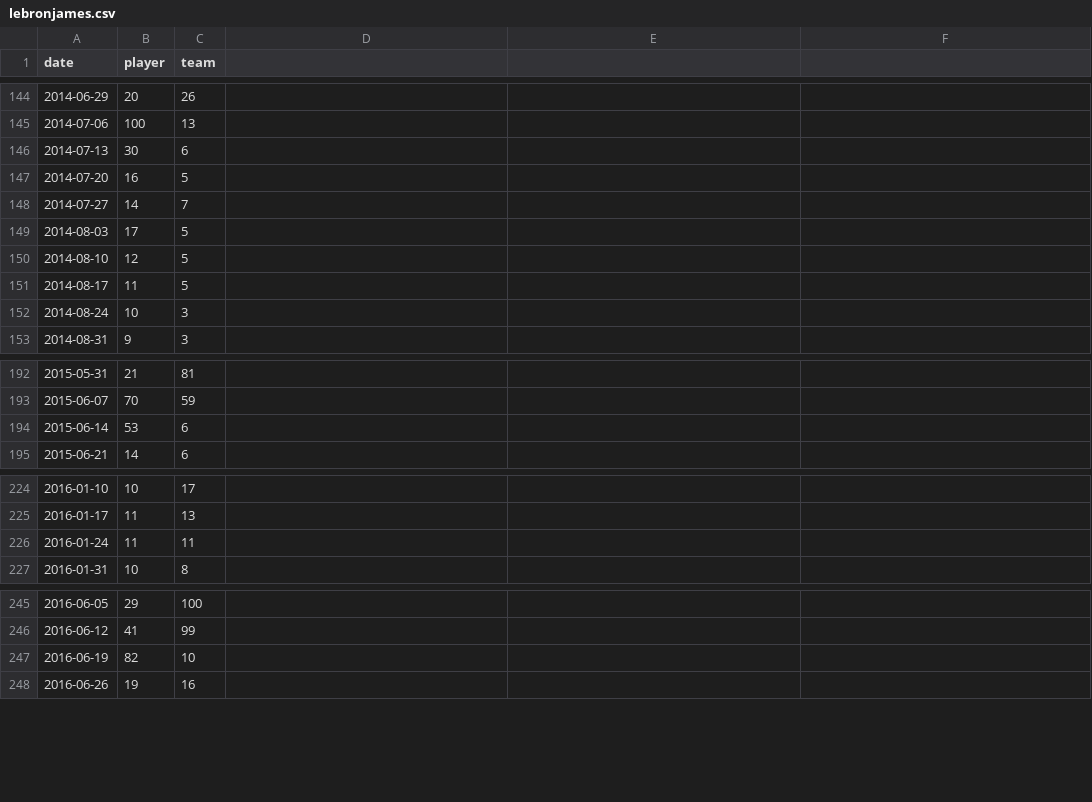
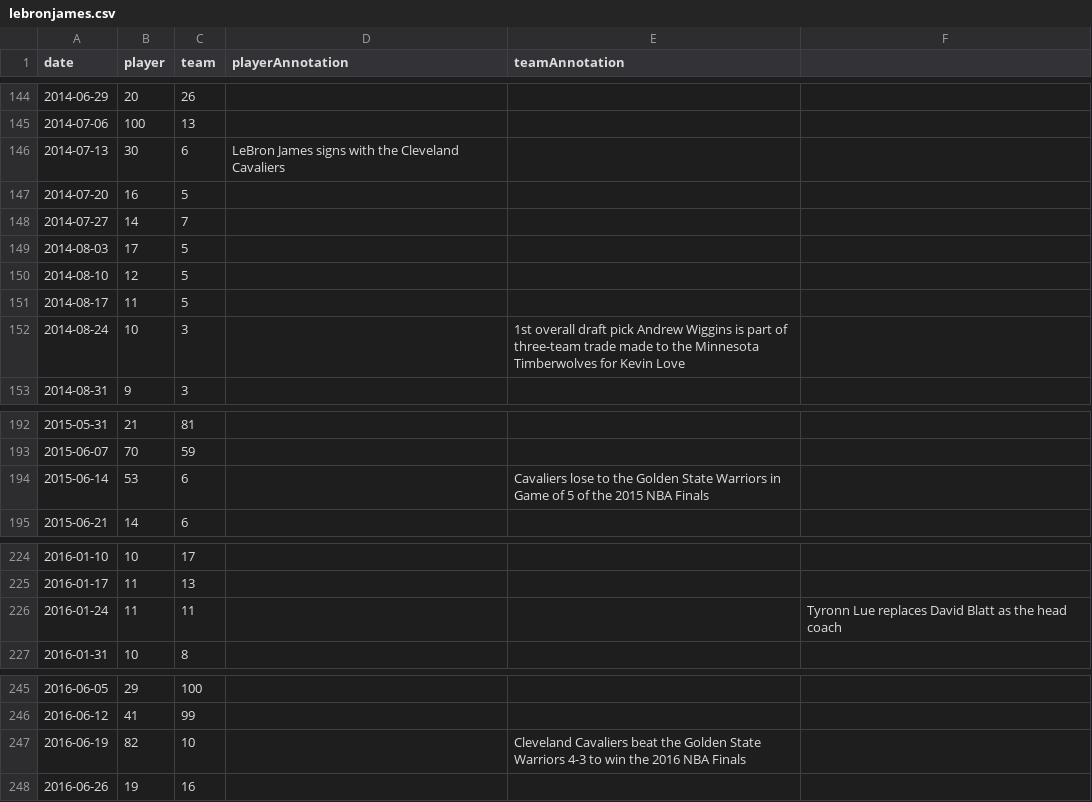
Before and after one commit to trivedi/nba-trends, a CSV file: static/data/lebronjames.csv, drawn as a sheet; only a part is shown, gaps mark what is left out; the diff names each change by its address in the sheet, - before the commit and + after, or states it on an @@ line.

Commit message:
Add custom annotations

```diff
--- a/static/data/lebronjames.csv
+++ b/static/data/lebronjames.csv
-D1: (empty)
+D1: playerAnnotation
-E1: (empty)
+E1: teamAnnotation
-D146 (playerAnnotation): (empty)
+D146 (playerAnnotation): LeBron James signs with the Cleveland Cavaliers
-E152 (teamAnnotation): (empty)
+E152 (teamAnnotation): 1st overall draft pick Andrew Wiggins is part of three-team trade made to the Minnesota Timberwolves for Kevin Love
-E194 (teamAnnotation): (empty)
+E194 (teamAnnotation): Cavaliers lose to the Golden State Warriors in Game of 5 of the 2015 NBA Finals
-F226: (empty)
+F226: Tyronn Lue replaces David Blatt as the head coach
-E247 (teamAnnotation): (empty)
+E247 (teamAnnotation): Cleveland Cavaliers beat the Golden State Warriors 4-3 to win the 2016 NBA Finals
```
Also changed, not shown: 1 other file.
